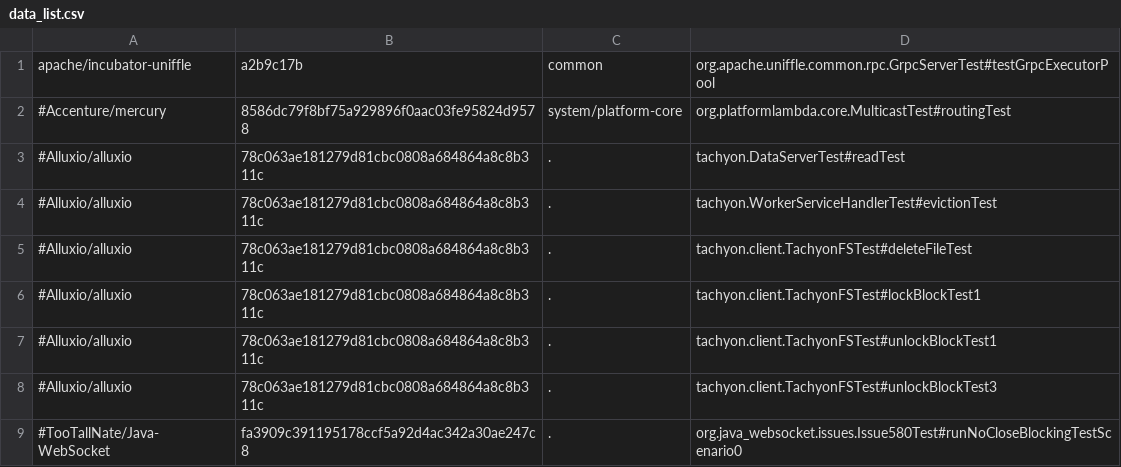
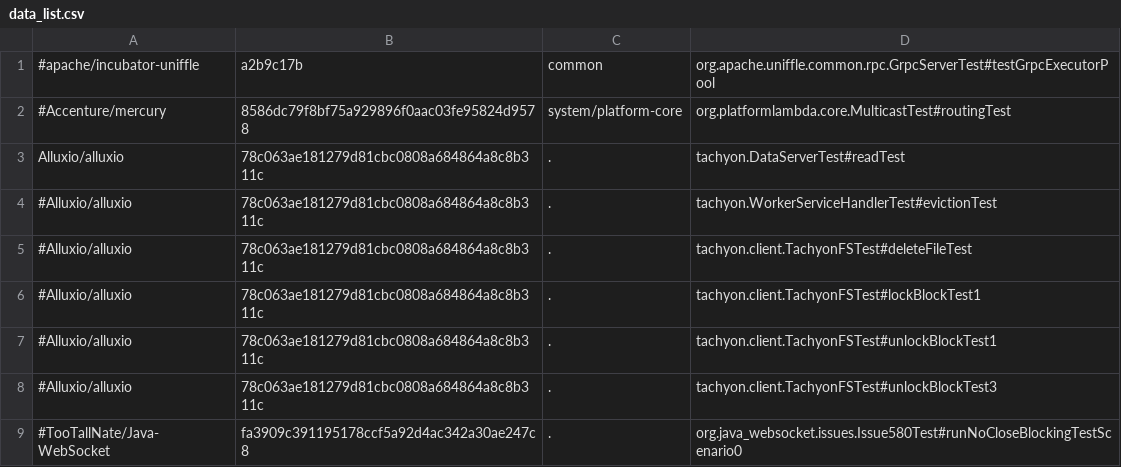
Before and after one commit to UT-SE-Research/FlakeSync, a CSV file: data/data_list.csv, drawn as a sheet; only a part is shown.

```diff
--- a/data/data_list.csv
+++ b/data/data_list.csv
@@ -1,4 +1,4 @@
-apache/incubator-uniffle,a2b9c17b,common,org.apache.uniffle.common.rpc.GrpcServerTest#testGrpcExecutorPool
+#apache/incubator-uniffle,a2b9c17b,common,org.apache.uniffle.common.rpc.GrpcServerTest#testGrpcExecutorPool
 #Accenture/mercury,8586dc79f8bf75a929896f0aac03fe95824d9578,system/platform-core,org.platformlambda.core.MulticastTest#routingTest
-#Alluxio/alluxio,78c063ae181279d81cbc0808a684864a8c8b311c,.,tachyon.DataServerTest#readTest
+Alluxio/alluxio,78c063ae181279d81cbc0808a684864a8c8b311c,.,tachyon.DataServerTest#readTest
 #Alluxio/alluxio,78c063ae181279d81cbc0808a684864a8c8b311c,.,tachyon.WorkerServiceHandlerTest#evictionTest
```
Also changed, not shown: 12 other files.
